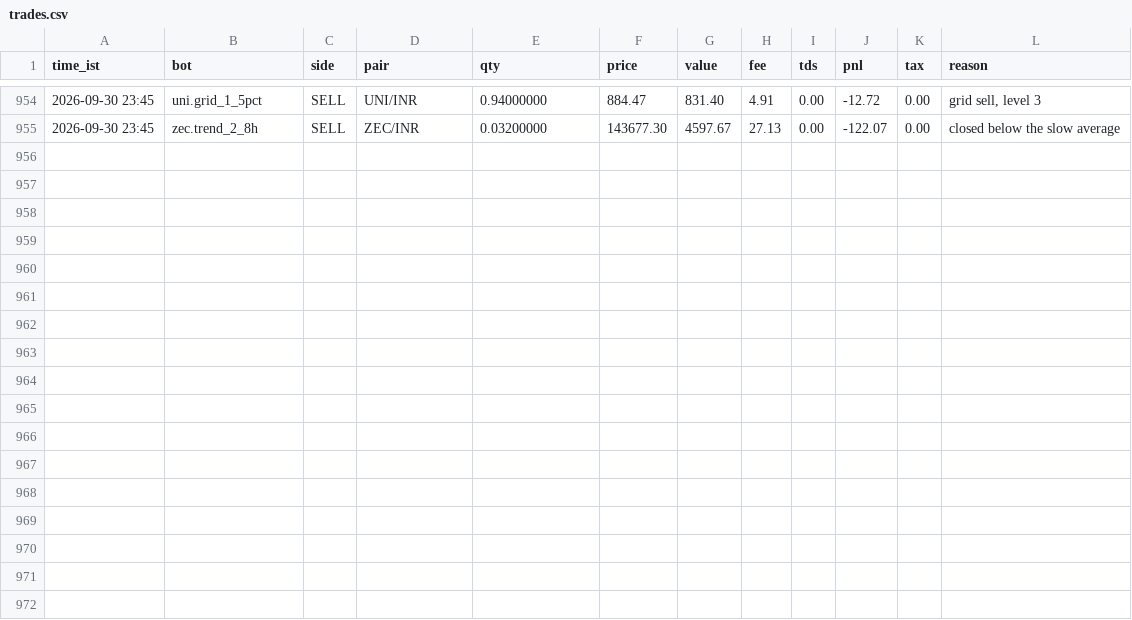
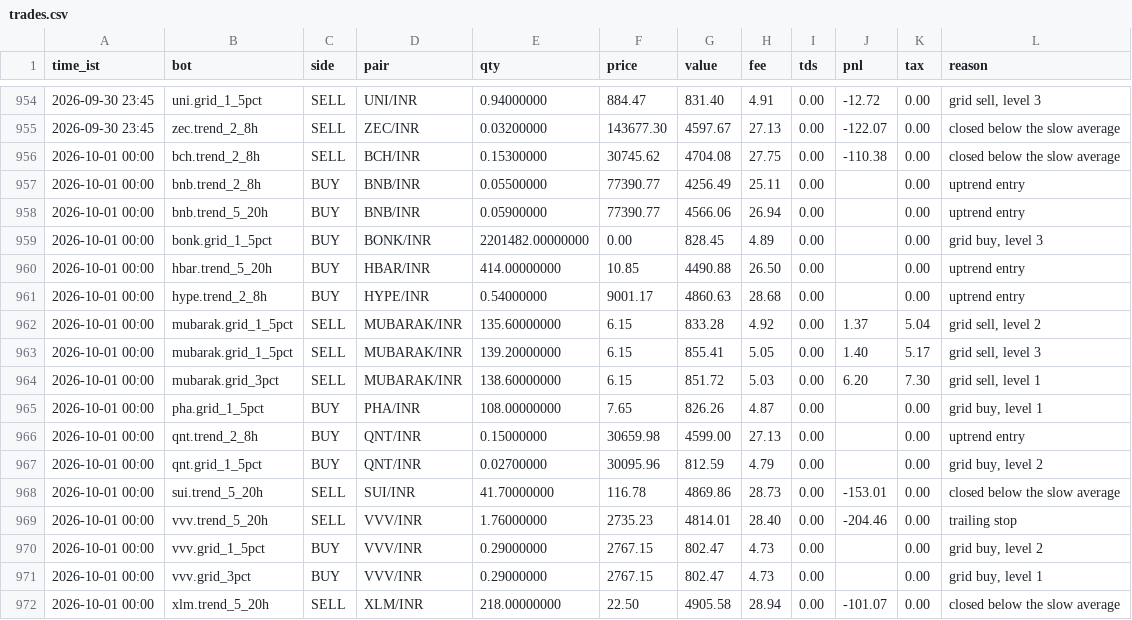
Before and after one commit to ttannu/coindcx-paper-bots, a CSV file: state/trades.csv, drawn as a sheet; only a part is shown, gaps mark what is left out; the diff names each change by its address in the sheet, - before the commit and + after, or states it on an @@ line.

```diff
--- a/state/trades.csv
+++ b/state/trades.csv
+row 956: 2026-10-01 00:00 | bch.trend_2_8h | SELL | BCH/INR | 0.15300000 | 30745.62 | 4704.08 | 27.75 | 0.00 | -110.38 | 0.00 | closed below the slow average
+row 957: 2026-10-01 00:00 | bnb.trend_2_8h | BUY | BNB/INR | 0.05500000 | 77390.77 | 4256.49 | 25.11 | 0.00 |  | 0.00 | uptrend entry
+row 958: 2026-10-01 00:00 | bnb.trend_5_20h | BUY | BNB/INR | 0.05900000 | 77390.77 | 4566.06 | 26.94 | 0.00 |  | 0.00 | uptrend entry
+row 959: 2026-10-01 00:00 | bonk.grid_1_5pct | BUY | BONK/INR | 2201482.00000000 | 0.00 | 828.45 | 4.89 | 0.00 |  | 0.00 | grid buy, level 3
+row 960: 2026-10-01 00:00 | hbar.trend_5_20h | BUY | HBAR/INR | 414.00000000 | 10.85 | 4490.88 | 26.50 | 0.00 |  | 0.00 | uptrend entry
+row 961: 2026-10-01 00:00 | hype.trend_2_8h | BUY | HYPE/INR | 0.54000000 | 9001.17 | 4860.63 | 28.68 | 0.00 |  | 0.00 | uptrend entry
+row 962: 2026-10-01 00:00 | mubarak.grid_1_5pct | SELL | MUBARAK/INR | 135.60000000 | 6.15 | 833.28 | 4.92 | 0.00 | 1.37 | 5.04 | grid sell, level 2
+row 963: 2026-10-01 00:00 | mubarak.grid_1_5pct | SELL | MUBARAK/INR | 139.20000000 | 6.15 | 855.41 | 5.05 | 0.00 | 1.40 | 5.17 | grid sell, level 3
+row 964: 2026-10-01 00:00 | mubarak.grid_3pct | SELL | MUBARAK/INR | 138.60000000 | 6.15 | 851.72 | 5.03 | 0.00 | 6.20 | 7.30 | grid sell, level 1
+row 965: 2026-10-01 00:00 | pha.grid_1_5pct | BUY | PHA/INR | 108.00000000 | 7.65 | 826.26 | 4.87 | 0.00 |  | 0.00 | grid buy, level 1
+row 966: 2026-10-01 00:00 | qnt.trend_2_8h | BUY | QNT/INR | 0.15000000 | 30659.98 | 4599.00 | 27.13 | 0.00 |  | 0.00 | uptrend entry
+row 967: 2026-10-01 00:00 | qnt.grid_1_5pct | BUY | QNT/INR | 0.02700000 | 30095.96 | 812.59 | 4.79 | 0.00 |  | 0.00 | grid buy, level 2
+row 968: 2026-10-01 00:00 | sui.trend_5_20h | SELL | SUI/INR | 41.70000000 | 116.78 | 4869.86 | 28.73 | 0.00 | -153.01 | 0.00 | closed below the slow average
+row 969: 2026-10-01 00:00 | vvv.trend_5_20h | SELL | VVV/INR | 1.76000000 | 2735.23 | 4814.01 | 28.40 | 0.00 | -204.46 | 0.00 | trailing stop
+row 970: 2026-10-01 00:00 | vvv.grid_1_5pct | BUY | VVV/INR | 0.29000000 | 2767.15 | 802.47 | 4.73 | 0.00 |  | 0.00 | grid buy, level 2
+row 971: 2026-10-01 00:00 | vvv.grid_3pct | BUY | VVV/INR | 0.29000000 | 2767.15 | 802.47 | 4.73 | 0.00 |  | 0.00 | grid buy, level 1
+row 972: 2026-10-01 00:00 | xlm.trend_5_20h | SELL | XLM/INR | 218.00000000 | 22.50 | 4905.58 | 28.94 | 0.00 | -101.07 | 0.00 | closed below the slow average
```
Also changed, not shown: state/equity.csv, 3 other files.
